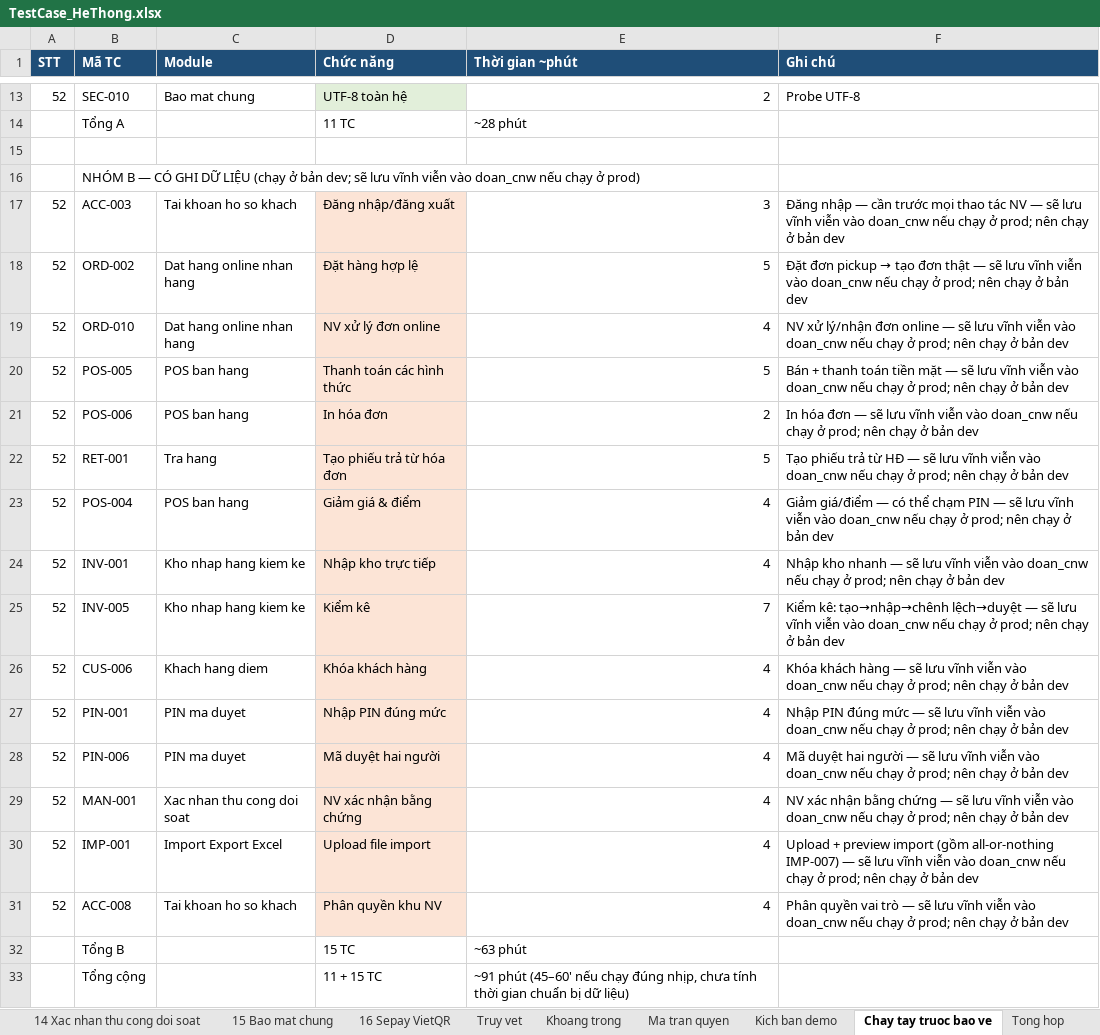
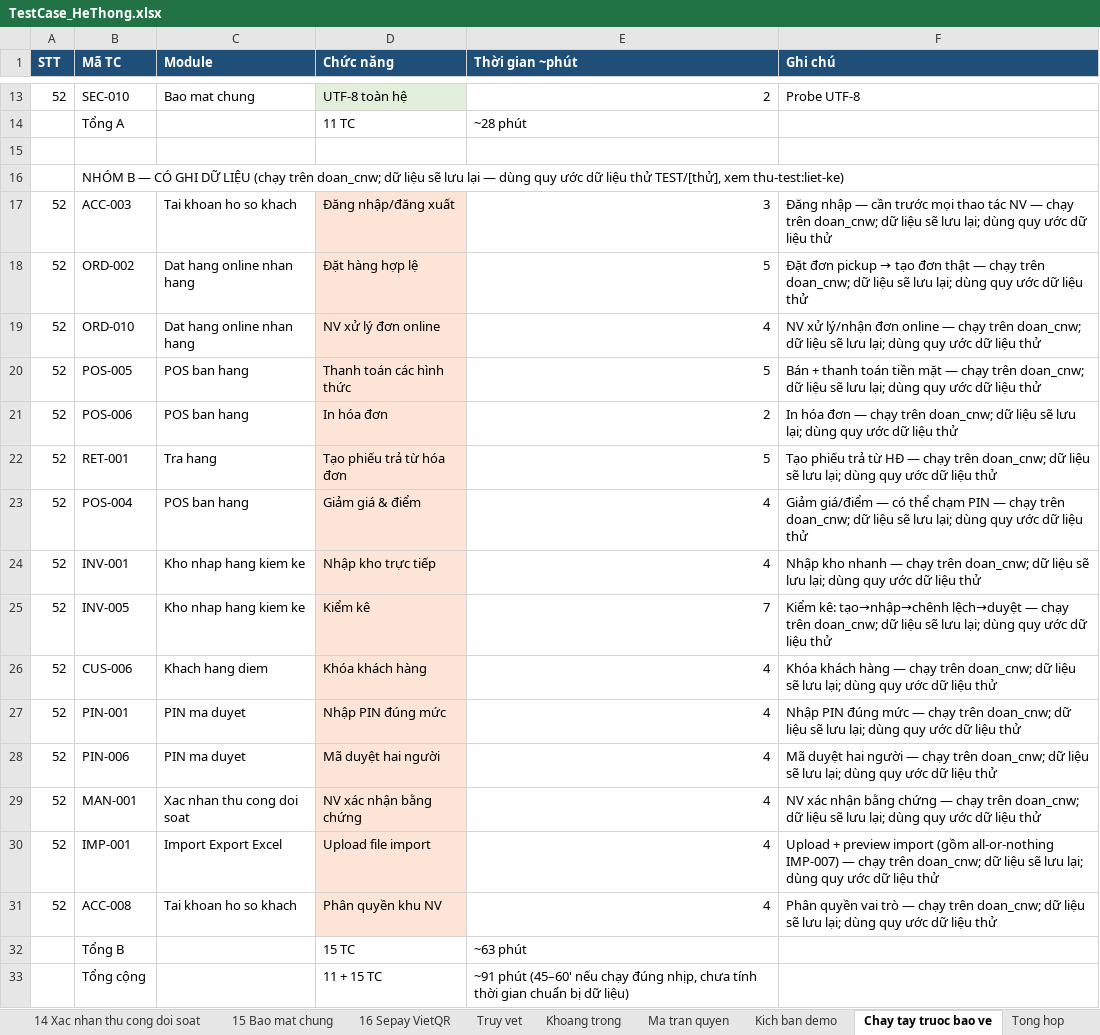
Before and after one commit to VanDinh2912/doan_cnw, an Excel workbook: docs/KIEM_THU/TestCase_HeThong.xlsx, sheet Chay tay truoc bao ve, drawn as a sheet; only a part is shown, gaps mark what is left out; values as stored, in another font and other column widths than the file's, no borders; the diff names each change by its address in the sheet, - before the commit and + after, or states it on an @@ line.

```diff
--- a/docs/KIEM_THU/TestCase_HeThong.xlsx (sheet Chay tay truoc bao ve)
+++ b/docs/KIEM_THU/TestCase_HeThong.xlsx (sheet Chay tay truoc bao ve)
-B16 (Mã TC): …LIỆU (chạy ở bản dev; sẽ lưu vĩnh viễn vào doan_cnw nếu chạy ở prod)
+B16 (Mã TC): …LIỆU (chạy trên doan_cnw; dữ liệu sẽ lưu lại — dùng quy ước dữ liệu thử TEST/[thử], xem thu-test:liet-ke)
-F17 (Ghi chú): …NV — sẽ lưu vĩnh viễn vào doan_cnw nếu chạy ở prod; nên chạy ở bản dev
+F17 (Ghi chú): …NV — chạy trên doan_cnw; dữ liệu sẽ lưu lại; dùng quy ước dữ liệu thử
-F18 (Ghi chú): …thật — sẽ lưu vĩnh viễn vào doan_cnw nếu chạy ở prod; nên chạy ở bản dev
+F18 (Ghi chú): …thật — chạy trên doan_cnw; dữ liệu sẽ lưu lại; dùng quy ước dữ liệu thử
-F19 (Ghi chú): …online — sẽ lưu vĩnh viễn vào doan_cnw nếu chạy ở prod; nên chạy ở bản dev
+F19 (Ghi chú): …online — chạy trên doan_cnw; dữ liệu sẽ lưu lại; dùng quy ước dữ liệu thử
-F20 (Ghi chú): …mặt — sẽ lưu vĩnh viễn vào doan_cnw nếu chạy ở prod; nên chạy ở bản dev
+F20 (Ghi chú): …mặt — chạy trên doan_cnw; dữ liệu sẽ lưu lại; dùng quy ước dữ liệu thử
-F21 (Ghi chú): …đơn — sẽ lưu vĩnh viễn vào doan_cnw nếu chạy ở prod; nên chạy ở bản dev
+F21 (Ghi chú): …đơn — chạy trên doan_cnw; dữ liệu sẽ lưu lại; dùng quy ước dữ liệu thử
-F22 (Ghi chú): …HĐ — sẽ lưu vĩnh viễn vào doan_cnw nếu chạy ở prod; nên chạy ở bản dev
+F22 (Ghi chú): …HĐ — chạy trên doan_cnw; dữ liệu sẽ lưu lại; dùng quy ước dữ liệu thử
-F23 (Ghi chú): …PIN — sẽ lưu vĩnh viễn vào doan_cnw nếu chạy ở prod; nên chạy ở bản dev
+F23 (Ghi chú): …PIN — chạy trên doan_cnw; dữ liệu sẽ lưu lại; dùng quy ước dữ liệu thử
-F24 (Ghi chú): …nhanh — sẽ lưu vĩnh viễn vào doan_cnw nếu chạy ở prod; nên chạy ở bản dev
+F24 (Ghi chú): …nhanh — chạy trên doan_cnw; dữ liệu sẽ lưu lại; dùng quy ước dữ liệu thử
-F25 (Ghi chú): …lệch→duyệt — sẽ lưu vĩnh viễn vào doan_cnw nếu chạy ở prod; nên chạy ở bản dev
+F25 (Ghi chú): …lệch→duyệt — chạy trên doan_cnw; dữ liệu sẽ lưu lại; dùng quy ước dữ liệu thử
-F26 (Ghi chú): …hàng — sẽ lưu vĩnh viễn vào doan_cnw nếu chạy ở prod; nên chạy ở bản dev
+F26 (Ghi chú): …hàng — chạy trên doan_cnw; dữ liệu sẽ lưu lại; dùng quy ước dữ liệu thử
-F27 (Ghi chú): …mức — sẽ lưu vĩnh viễn vào doan_cnw nếu chạy ở prod; nên chạy ở bản dev
+F27 (Ghi chú): …mức — chạy trên doan_cnw; dữ liệu sẽ lưu lại; dùng quy ước dữ liệu thử
-F28 (Ghi chú): …người — sẽ lưu vĩnh viễn vào doan_cnw nếu chạy ở prod; nên chạy ở bản dev
+F28 (Ghi chú): …người — chạy trên doan_cnw; dữ liệu sẽ lưu lại; dùng quy ước dữ liệu thử
-F29 (Ghi chú): …chứng — sẽ lưu vĩnh viễn vào doan_cnw nếu chạy ở prod; nên chạy ở bản dev
+F29 (Ghi chú): …chứng — chạy trên doan_cnw; dữ liệu sẽ lưu lại; dùng quy ước dữ liệu thử
-F30 (Ghi chú): …IMP-007) — sẽ lưu vĩnh viễn vào doan_cnw nếu chạy ở prod; nên chạy ở bản dev
+F30 (Ghi chú): …IMP-007) — chạy trên doan_cnw; dữ liệu sẽ lưu lại; dùng quy ước dữ liệu thử
-F31 (Ghi chú): …trò — sẽ lưu vĩnh viễn vào doan_cnw nếu chạy ở prod; nên chạy ở bản dev
+F31 (Ghi chú): …trò — chạy trên doan_cnw; dữ liệu sẽ lưu lại; dùng quy ước dữ liệu thử
```
Also changed, not shown: 7 other files.
